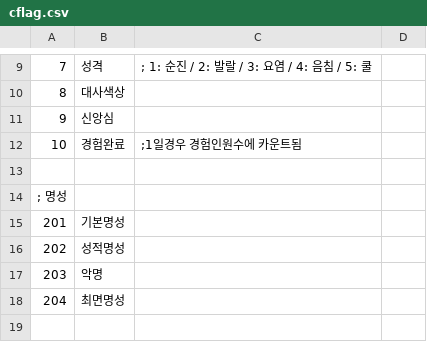
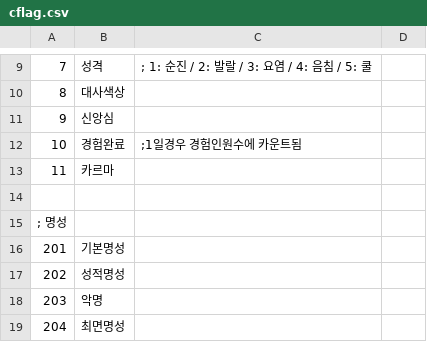
Before and after one commit to ruby-textark/eraRb, a CSV file: CSV/cflag.csv, drawn as a sheet; only a part is shown, gaps mark what is left out; the shorter side is filled out with more unchanged rows.

```diff
--- a/CSV/cflag.csv
+++ b/CSV/cflag.csv
@@ -12,2 +12,3 @@
 10,경험완료,;1일경우 경험인원수에 카운트됨
+11,카르마
 
```
Also changed, not shown: 12 other files.
